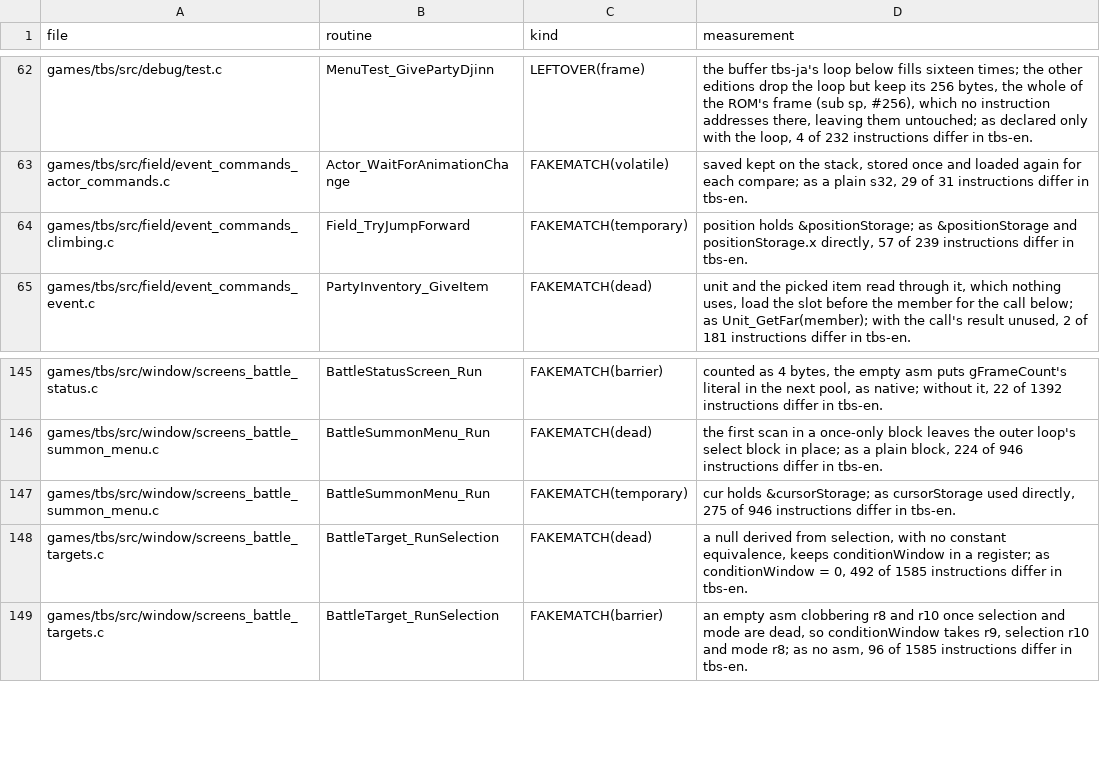
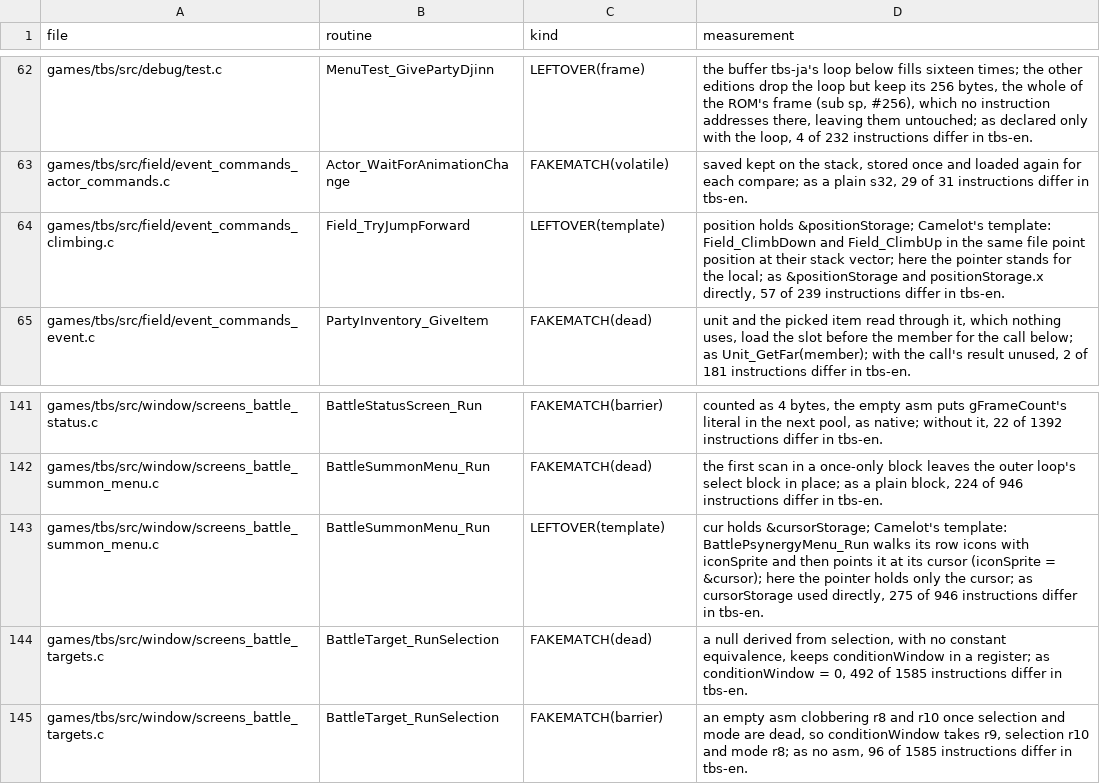
Before and after one commit to PascalPixel/alchemy-devtools, a TSV file: evidence/tbs-fakematch.tsv, drawn as a sheet; only a part is shown, gaps mark what is left out; the diff covers the shown part only.

```diff
--- a/evidence/tbs-fakematch.tsv
+++ b/evidence/tbs-fakematch.tsv
@@ -63,3 +63,3 @@ games/tbs/src/debug/test.c	MenuTest_GivePartyDjinn	LEFTOVER(frame)	the buffer tb
 games/tbs/src/field/event_commands_actor_commands.c	Actor_WaitForAnimationChange	FAKEMATCH(volatile)	saved kept on the stack, stored once and loaded again for each compare; as a plain s32, 29 of 31 instructions differ in tbs-en.
-games/tbs/src/field/event_commands_climbing.c	Field_TryJumpForward	FAKEMATCH(temporary)	position holds &positionStorage; as &positionStorage and positionStorage.x directly, 57 of 239 instructions differ in tbs-en.
+games/tbs/src/field/event_commands_climbing.c	Field_TryJumpForward	LEFTOVER(template)	position holds &positionStorage; Camelot's template: Field_ClimbDown and Field_ClimbUp in the same file point position at their stack vector; here the pointer stands for the local; as &positionStorage and positionStorage.x directly, 57 of 239 instructions differ in tbs-en.
 games/tbs/src/field/event_commands_event.c	PartyInventory_GiveItem	FAKEMATCH(dead)	unit and the picked item read through it, which nothing uses, load the slot before the member for the call below; as Unit_GetFar(member); with the call's result unused, 2 of 181 instructions differ in tbs-en.
@@ -146,3 +142,3 @@ games/tbs/src/window/screens_battle_status.c	BattleStatusScreen_Run	FAKEMATCH(ba
 games/tbs/src/window/screens_battle_summon_menu.c	BattleSummonMenu_Run	FAKEMATCH(dead)	the first scan in a once-only block leaves the outer loop's select block in place; as a plain block, 224 of 946 instructions differ in tbs-en.
-games/tbs/src/window/screens_battle_summon_menu.c	BattleSummonMenu_Run	FAKEMATCH(temporary)	cur holds &cursorStorage; as cursorStorage used directly, 275 of 946 instructions differ in tbs-en.
+games/tbs/src/window/screens_battle_summon_menu.c	BattleSummonMenu_Run	LEFTOVER(template)	cur holds &cursorStorage; Camelot's template: BattlePsynergyMenu_Run walks its row icons with iconSprite and then points it at its cursor (iconSprite = &cursor); here the pointer holds only the cursor; as cursorStorage used directly, 275 of 946 instructions differ in tbs-en.
 games/tbs/src/window/screens_battle_targets.c	BattleTarget_RunSelection	FAKEMATCH(dead)	a null derived from selection, with no constant equivalence, keeps conditionWindow in a register; as conditionWindow = 0, 492 of 1585 instructions differ in tbs-en.
```
Also changed, not shown: 6 removed rows and 8 edited cells elsewhere in this file, 8 other files.
